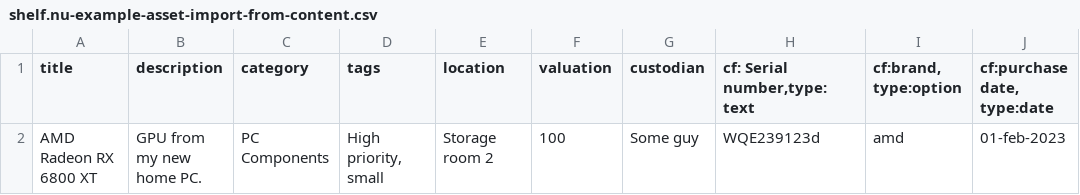
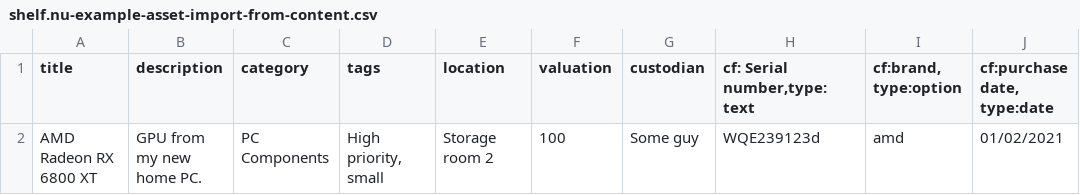
Before and after one commit to Shelf-nu/shelf.nu, a CSV file: public/static/shelf.nu-example-asset-import-from-content.csv, drawn as a sheet.

Commit message:
update template

```diff
--- a/public/static/shelf.nu-example-asset-import-from-content.csv
+++ b/public/static/shelf.nu-example-asset-import-from-content.csv
@@ -1,2 +1,2 @@
 title;description;category;tags;location;valuation;custodian;cf: Serial number,type:text;cf:brand, type:option;cf:purchase date, type:date
-AMD Radeon RX 6800 XT;GPU from my new home PC.;PC Components;High priority, small;Storage room 2;100;Some guy;WQE239123d;amd;01-feb-2023
+AMD Radeon RX 6800 XT;GPU from my new home PC.;PC Components;High priority, small;Storage room 2;100;Some guy;WQE239123d;amd;01/02/2021
```
